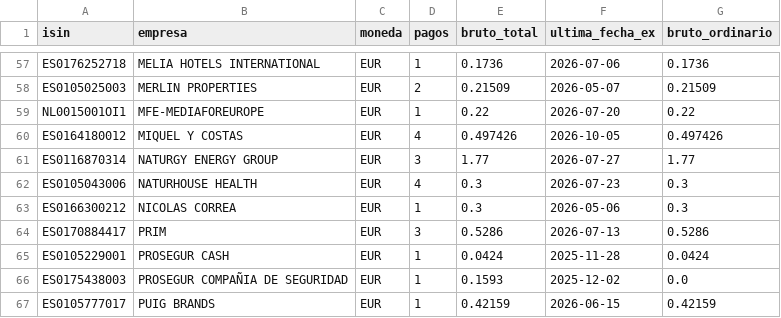
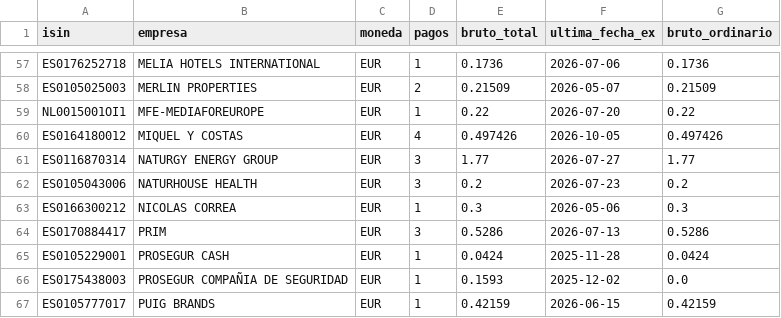
Before and after one commit to elespeculador-datos/ifg, a CSV file: docs/dividendos/datos/ultimos_12m.csv, drawn as a sheet; only a part is shown, gaps mark what is left out.

```diff
--- a/docs/dividendos/datos/ultimos_12m.csv
+++ b/docs/dividendos/datos/ultimos_12m.csv
@@ -61,3 +61,3 @@ ES0164180012,MIQUEL Y COSTAS,EUR,4,0.497426,2026-10-05,0.497426
 ES0116870314,NATURGY ENERGY GROUP,EUR,3,1.77,2026-07-27,1.77
-ES0105043006,NATURHOUSE HEALTH,EUR,4,0.3,2026-07-23,0.3
+ES0105043006,NATURHOUSE HEALTH,EUR,3,0.2,2026-07-23,0.2
 ES0166300212,NICOLAS CORREA,EUR,1,0.3,2026-05-06,0.3
```
Also changed, not shown: docs/dividendos/datos/rentabilidad.csv, 3 other files.
